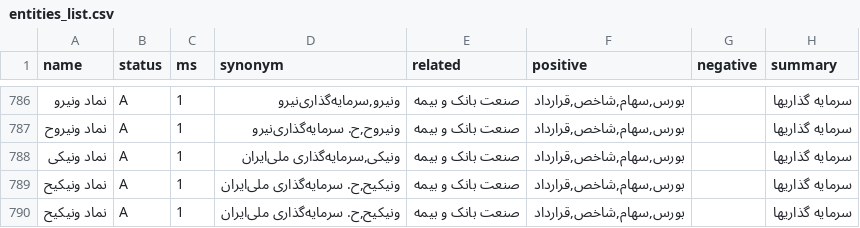
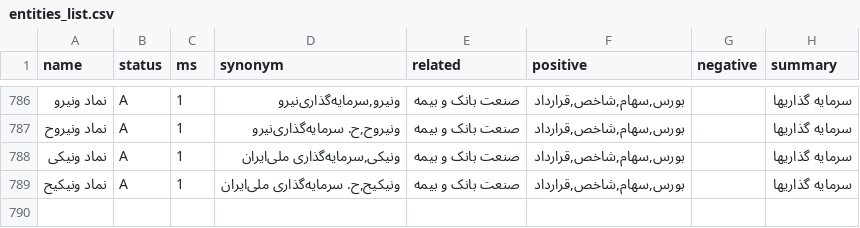
Before and after one commit to ahrajabi/newsbot, a CSV file: entities/entities_list.csv, drawn as a sheet; only a part is shown, gaps mark what is left out.

```diff
--- a/entities/entities_list.csv
+++ b/entities/entities_list.csv
@@ -789,2 +789 @@ name,status,ms,synonym,related,positive,negative,summary
 نماد ونیکیح,A,1,"ونیکیح,ح. سرمایه‌گذاری‌ ملی‌ایران‌",صنعت بانک و بیمه,"بورس,سهام,شاخص,قرارداد",,سرمایه گذاریها
-نماد ونیکیح,A,1,"ونیکیح,ح. سرمایه‌گذاری‌ ملی‌ایران‌",صنعت بانک و بیمه,"بورس,سهام,شاخص,قرارداد",,سرمایه گذاریها
```
Also changed, not shown: 6 other files.
